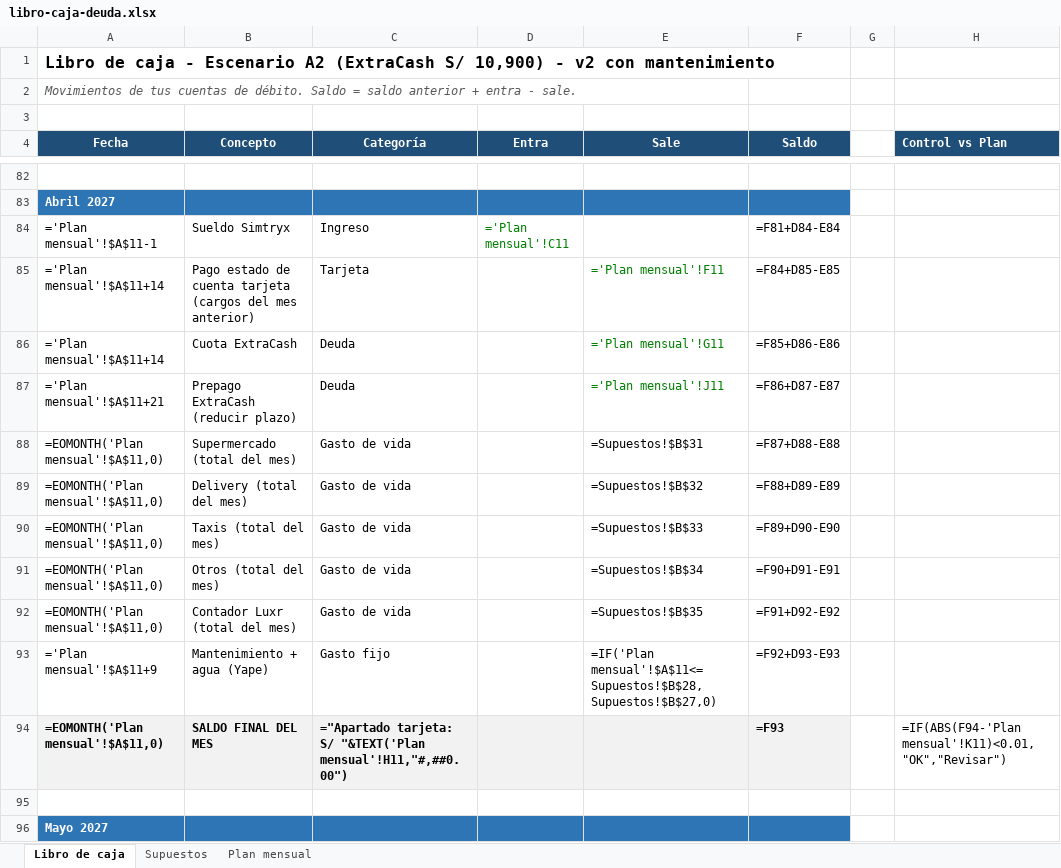
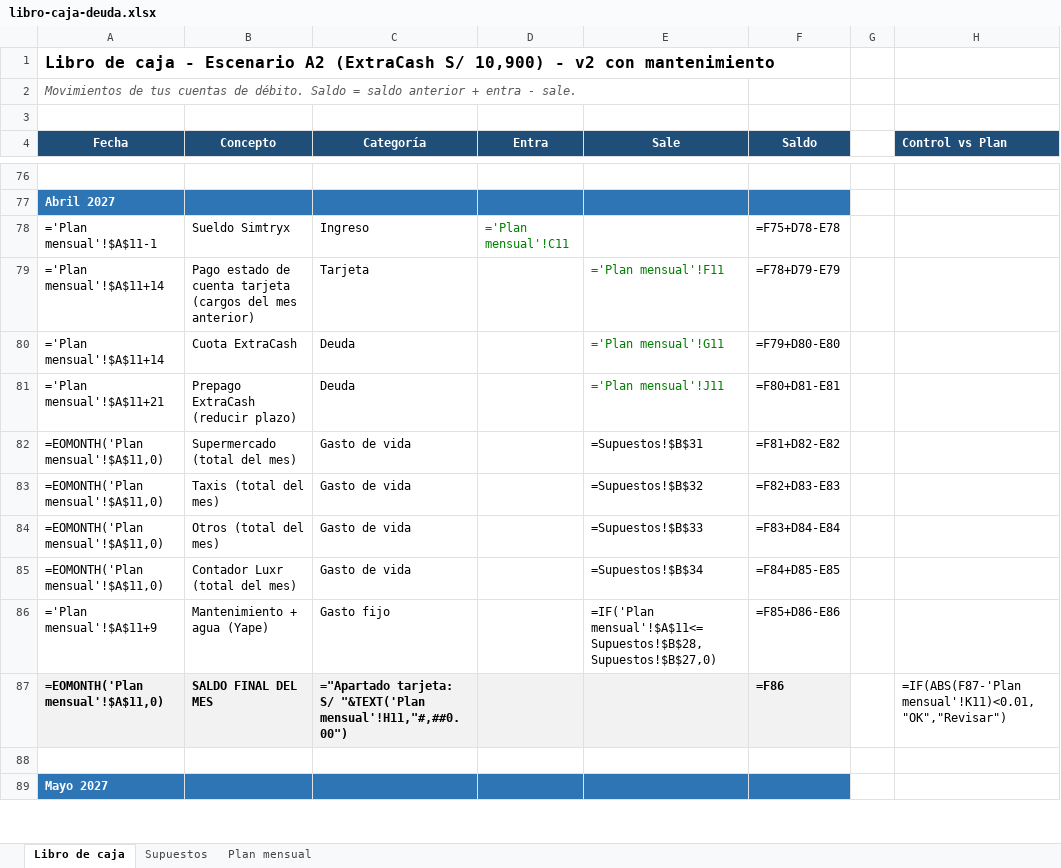
Before and after one commit to luxr-mngr/AI-Notez, an Excel workbook: finanzas/libro-caja-deuda.xlsx, sheet Libro de caja, drawn as a sheet; only a part is shown, gaps mark what is left out; values as stored, in another font and other column widths than the file's, no borders; formulas without a stored value are shown as written; removed rows and columns are numbered as before the commit, all else as after; the diff covers the shown part only; the diff names each change by its address in the sheet, - before the commit and + after, or states it on an @@ line.

```diff
--- a/finanzas/libro-caja-deuda.xlsx (sheet Libro de caja)
+++ b/finanzas/libro-caja-deuda.xlsx (sheet Libro de caja)
-F78 (Saldo): =F81+D84-E84
+F78 (Saldo): =F75+D78-E78
-F79 (Saldo): =F84+D85-E85
+F79 (Saldo): =F78+D79-E79
-F80 (Saldo): =F85+D86-E86
+F80 (Saldo): =F79+D80-E80
-F81 (Saldo): =F86+D87-E87
+F81 (Saldo): =F80+D81-E81
-F82 (Saldo): =F87+D88-E88
+F82 (Saldo): =F81+D82-E82
-row 89: =EOMONTH('Plan mensual'!$A$11,0) | Delivery (total del mes) | Gasto de vida |  | =Supuestos!$B$32 | =F88+D89-E89
-E83 (Sale): =Supuestos!$B$33
+E83 (Sale): =Supuestos!$B$32
-F83 (Saldo): =F89+D90-E90
+F83 (Saldo): =F82+D83-E83
-E84 (Sale): =Supuestos!$B$34
+E84 (Sale): =Supuestos!$B$33
-F84 (Saldo): =F90+D91-E91
+F84 (Saldo): =F83+D84-E84
-E85 (Sale): =Supuestos!$B$35
+E85 (Sale): =Supuestos!$B$34
-F85 (Saldo): =F91+D92-E92
+F85 (Saldo): =F84+D85-E85
-F86 (Saldo): =F92+D93-E93
+F86 (Saldo): =F85+D86-E86
-F87 (Saldo): =F93
+F87 (Saldo): =F86
-H87 (Control vs Plan): =IF(ABS(F94-'Plan mensual'!K11)<0.01,"OK","Revisar")
+H87 (Control vs Plan): =IF(ABS(F87-'Plan mensual'!K11)<0.01,"OK","Revisar")
```
Also changed, not shown: 8 removed rows and 104 edited cells elsewhere in this sheet, sheet Plan mensual, sheet Supuestos.
